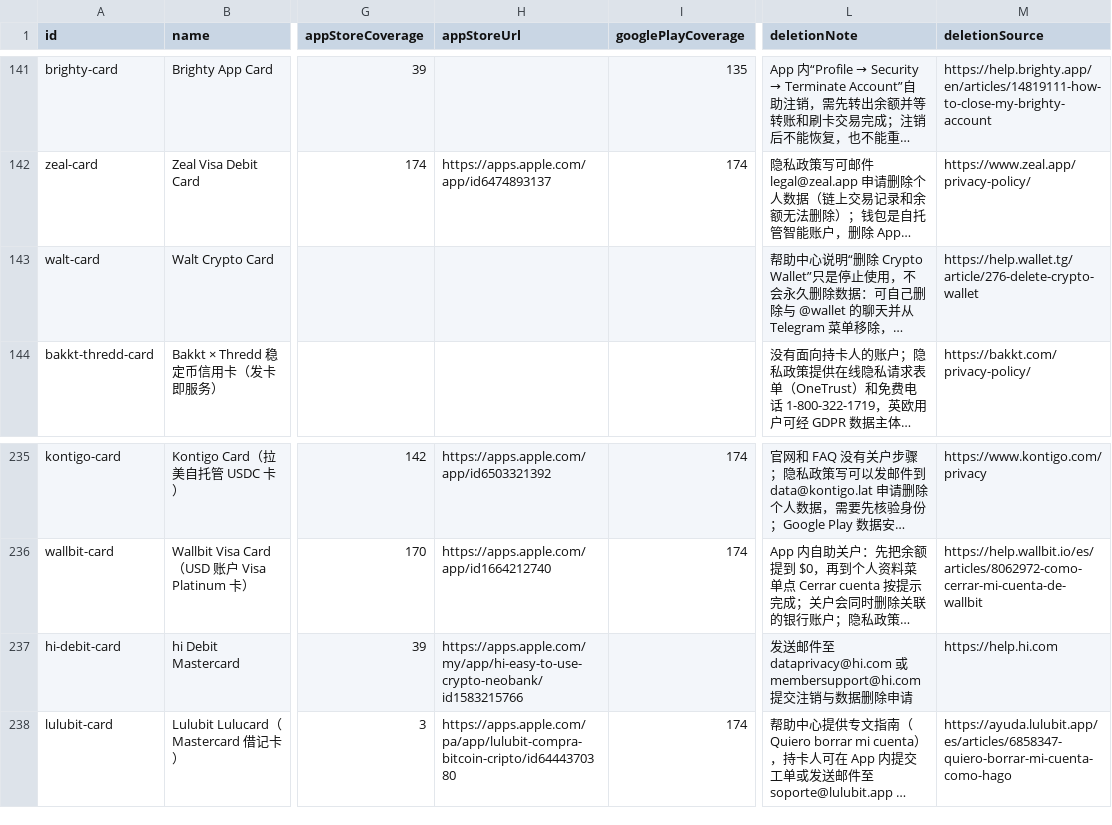
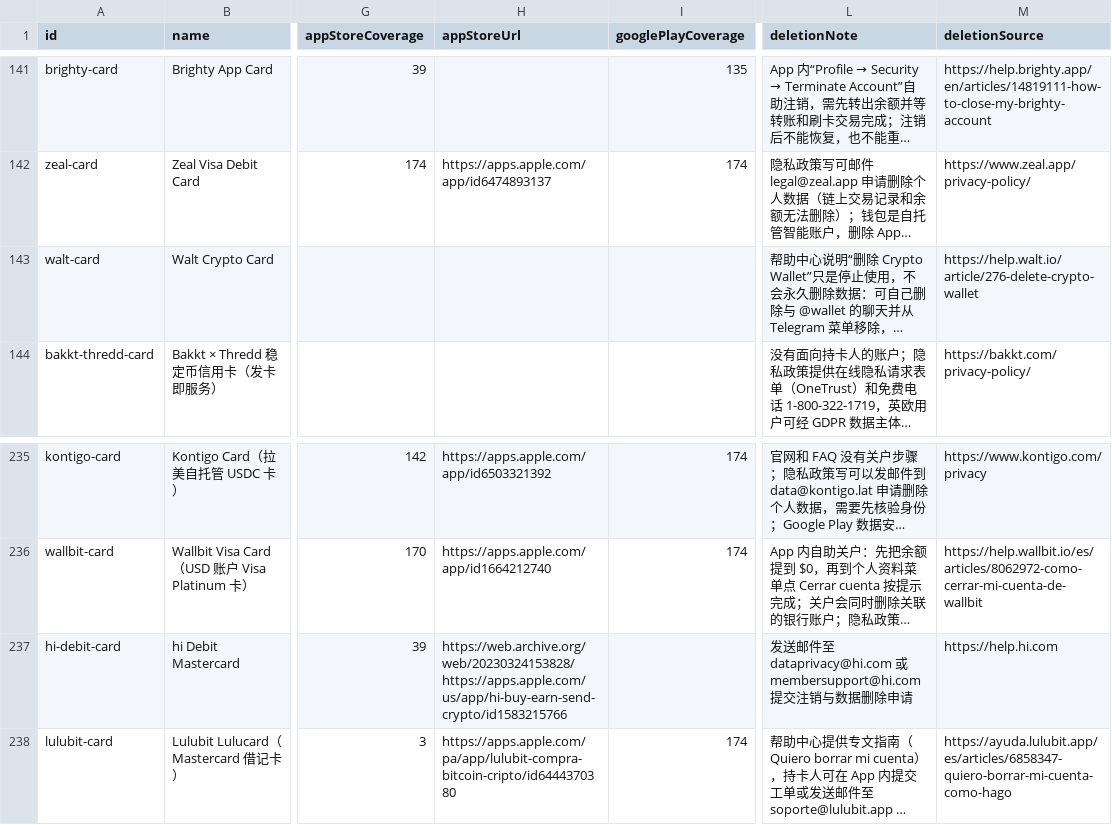
Before and after one commit to liam1024-tech/awesome-crypto-cards, a CSV file: data/app-privacy-matrix.csv, drawn as a sheet; only a part is shown, gaps mark what is left out; long unchanged cells end in …; the diff covers the shown part only; the diff names each change by its address in the sheet, - before the commit and + after, or states it on an @@ line.

```diff
--- a/data/app-privacy-matrix.csv
+++ b/data/app-privacy-matrix.csv
-M143 (deletionSource): https://help.wallet.tg/article/276-delete-crypto-wallet
+M143 (deletionSource): https://help.walt.io/article/276-delete-crypto-wallet
-H237 (appStoreUrl): https://apps.apple.com/my/app/hi-easy-to-use-crypto-neobank/id1583215766
+H237 (appStoreUrl): https://web.archive.org/web/20230324153828/https://apps.apple.com/us/app/hi-buy-earn-send-crypto/id1583215766
```
Also changed, not shown: 9 added rows and 5 edited cells elsewhere in this file, data/payment-compatibility.csv, data/ucard-coverage.csv, 6 other files.
